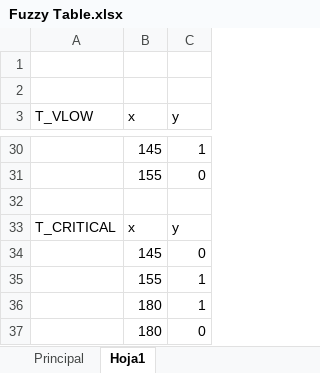
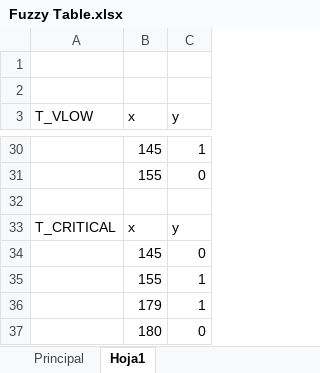
Before and after one commit to eipar/automotor, an Excel workbook: Documentation/Fuzzy/Fuzzy Table.xlsx, sheet Hoja1, drawn as a sheet; only a part is shown, gaps mark what is left out; values as stored, in another font and other column widths than the file's, no borders; charts and pictures not drawn; the diff covers the shown part only; the diff names each change by its address in the sheet, - before the commit and + after, or states it on an @@ line.

```diff
--- a/Documentation/Fuzzy/Fuzzy Table.xlsx (sheet Hoja1)
+++ b/Documentation/Fuzzy/Fuzzy Table.xlsx (sheet Hoja1)
-B36 (x): 180
+B36 (x): 179
```
Also changed, not shown: 17 edited cells elsewhere in this sheet, sheet Principal, formulas that keep their value, charts or pictures, 32 other files.
